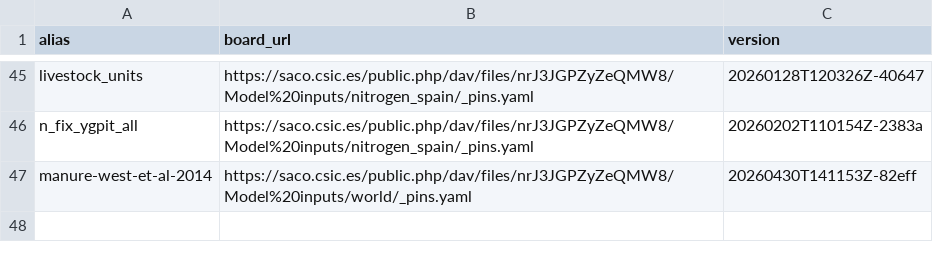
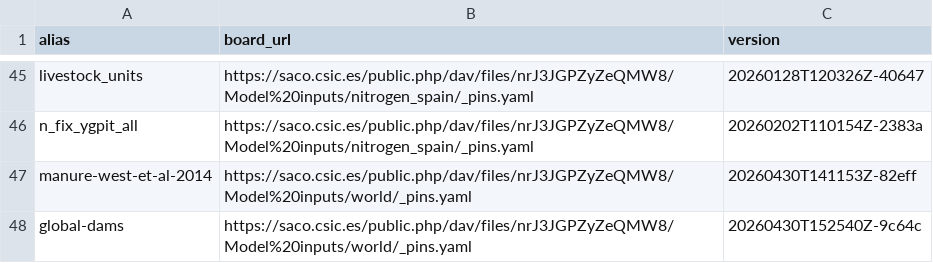
Before and after one commit to eduaguilera/whep, a CSV file: inst/extdata/whep_inputs.csv, drawn as a sheet; only a part is shown, gaps mark what is left out.

Commit message:
feat(download): add GRanD v1.1 global dams download via pin

```diff
--- a/inst/extdata/whep_inputs.csv
+++ b/inst/extdata/whep_inputs.csv
@@ -47 +47,2 @@ n_fix_ygpit_all,https://saco.csic.es/public.php/dav/files/nrJ3JGPZyZeQMW8/Model%
 manure-west-et-al-2014,https://saco.csic.es/public.php/dav/files/nrJ3JGPZyZeQMW8/Model%20inputs/world/_pins.yaml,20260430T141153Z-82eff
+global-dams,https://saco.csic.es/public.php/dav/files/nrJ3JGPZyZeQMW8/Model%20inputs/world/_pins.yaml,20260430T152540Z-9c64c
```
Also changed, not shown: 2 other files.
